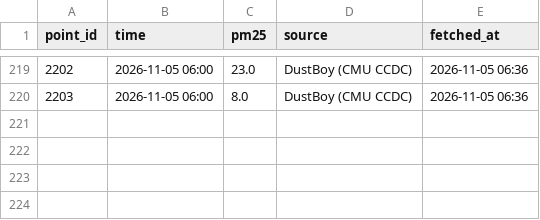
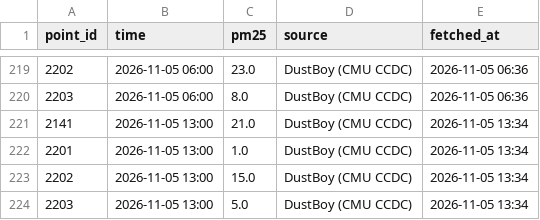
Before and after one commit to gitsadap/plk-aircast, a CSV file: realtime_log.csv, drawn as a sheet; only a part is shown, gaps mark what is left out; the diff names each change by its address in the sheet, - before the commit and + after, or states it on an @@ line.

```diff
--- a/realtime_log.csv
+++ b/realtime_log.csv
+row 221: 2141 | 2026-11-05 13:00 | 21.0 | DustBoy (CMU CCDC) | 2026-11-05 13:34
+row 222: 2201 | 2026-11-05 13:00 | 1.0 | DustBoy (CMU CCDC) | 2026-11-05 13:34
+row 223: 2202 | 2026-11-05 13:00 | 15.0 | DustBoy (CMU CCDC) | 2026-11-05 13:34
+row 224: 2203 | 2026-11-05 13:00 | 5.0 | DustBoy (CMU CCDC) | 2026-11-05 13:34
```
